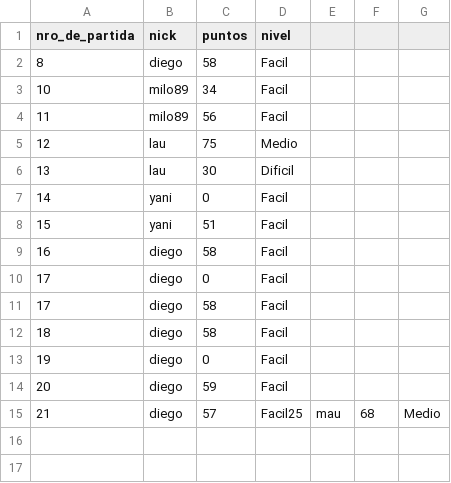
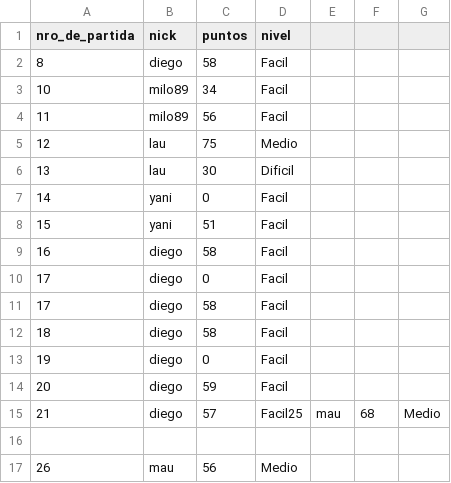
Before and after one commit to LauraCuenca/MempybyGrupo29, a CSV file: trabajo/datos_de_puntos.csv, drawn as a sheet.

```diff
--- a/trabajo/datos_de_puntos.csv
+++ b/trabajo/datos_de_puntos.csv
@@ -15 +15,3 @@ nro_de_partida,nick,puntos,nivel
 21,diego,57,Facil25,mau,68,Medio
+
+26,mau,56,Medio
```
Also changed, not shown: trabajo/datos_de_partidas.csv, 1 other file.
